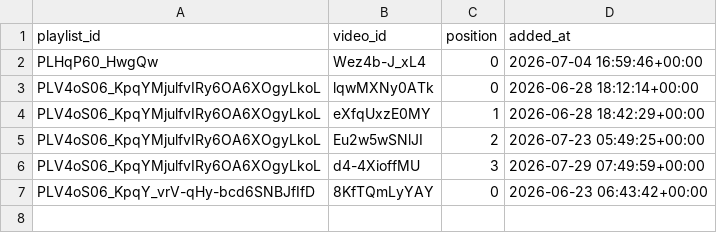
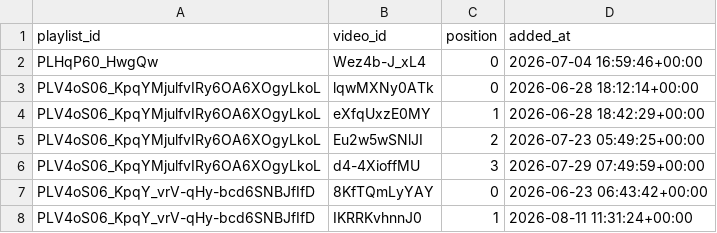
Before and after one commit to angelgarciadatablog/postgresql-youtube-dataset, a CSV file: csv/playlist_videos.csv, drawn as a sheet.

```diff
--- a/csv/playlist_videos.csv
+++ b/csv/playlist_videos.csv
@@ -7 +7,2 @@ PLV4oS06_KpqYMjulfvIRy6OA6XOgyLkoL,d4-4XioffMU,3,2026-07-29 07:49:59+00:00
 PLV4oS06_KpqY_vrV-qHy-bcd6SNBJfIfD,8KfTQmLyYAY,0,2026-06-23 06:43:42+00:00
+PLV4oS06_KpqY_vrV-qHy-bcd6SNBJfIfD,IKRRKvhnnJ0,1,2026-08-11 11:31:24+00:00
```
Also changed, not shown: csv/channel_metrics.csv, csv/playlist_videos_history.csv, 3 other files.
